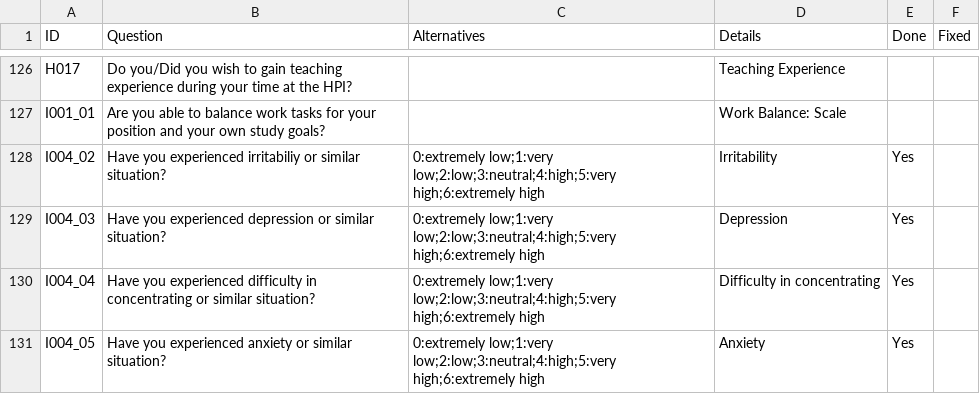
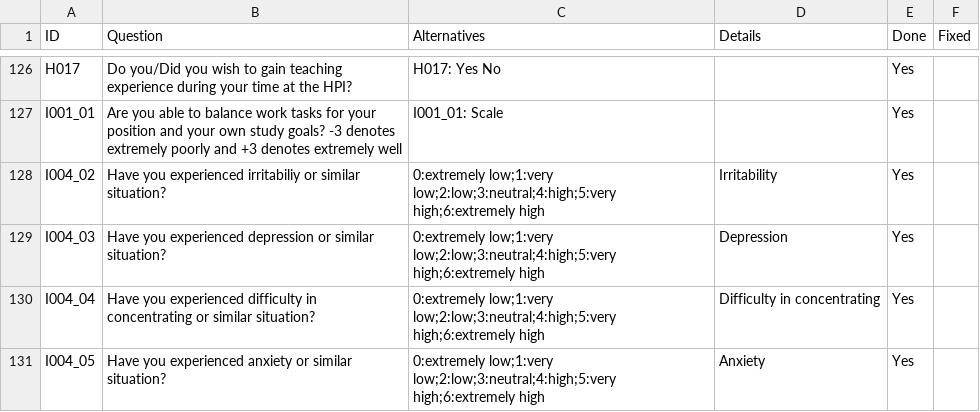
Before and after one commit to christianadriano/survey_analysis, a CSV file: data/Index_Questions.csv, drawn as a sheet; only a part is shown, gaps mark what is left out; the diff covers the shown part only; the diff names each change by its address in the sheet, - before the commit and + after, or states it on an @@ line.

Commit message:
new questions finished

```diff
--- a/data/Index_Questions.csv
+++ b/data/Index_Questions.csv
-C126 (Alternatives): (empty)
+C126 (Alternatives): H017: Yes No
-D126 (Details): Teaching Experience
+D126 (Details): (empty)
-E126:E127 (Done): (empty)
+E126:E127 (Done): Yes
-B127 (Question): …study goals?
+B127 (Question): …study goals? -3 denotes extremely poorly and +3 denotes extremely well
-C127 (Alternatives): (empty)
+C127 (Alternatives): I001_01: Scale
-D127 (Details): Work Balance: Scale
+D127 (Details): (empty)
```
Also changed, not shown: 76 edited cells elsewhere in this file.
